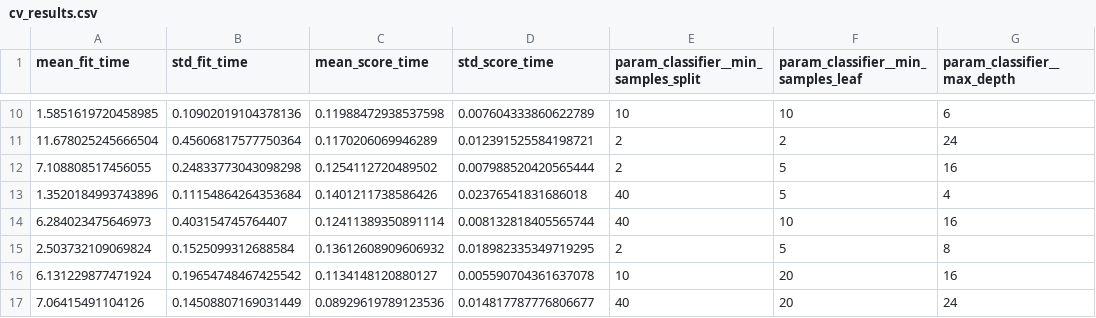
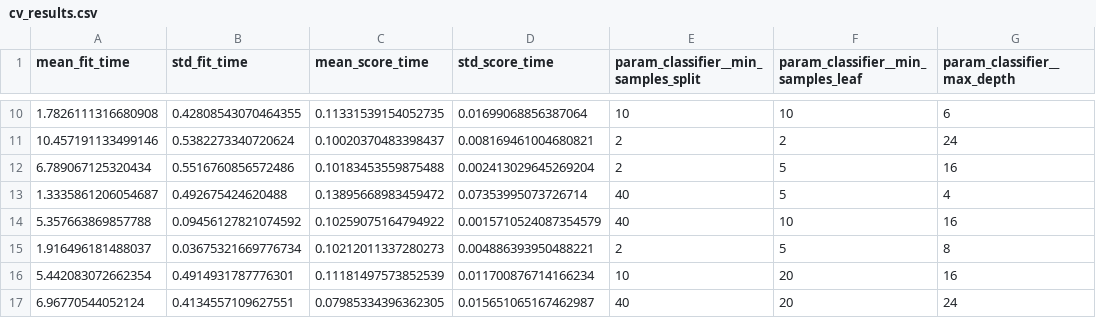
Before and after one commit to AashaniSamarakoon/ML-Assignment, a CSV file: outputs/decision_tree/cv_results.csv, drawn as a sheet; only a part is shown, gaps mark what is left out; the diff covers the shown part only; the diff names each change by its address in the sheet, - before the commit and + after, or states it on an @@ line.

```diff
--- a/outputs/decision_tree/cv_results.csv
+++ b/outputs/decision_tree/cv_results.csv
-A10 (mean_fit_time): 1.5851619720458985
+A10 (mean_fit_time): 1.7826111316680908
-B10 (std_fit_time): 0.10902019104378136
+B10 (std_fit_time): 0.42808543070464355
-C10 (mean_score_time): 0.11988472938537598
+C10 (mean_score_time): 0.11331539154052735
-D10 (std_score_time): 0.007604333860622789
+D10 (std_score_time): 0.01699068856387064
-A11 (mean_fit_time): 11.678025245666504
+A11 (mean_fit_time): 10.457191133499146
-B11 (std_fit_time): 0.45606817577750364
+B11 (std_fit_time): 0.5382273340720624
-C11 (mean_score_time): 0.1170206069946289
+C11 (mean_score_time): 0.10020370483398437
-D11 (std_score_time): 0.012391525584198721
+D11 (std_score_time): 0.008169461004680821
-A12 (mean_fit_time): 7.108808517456055
+A12 (mean_fit_time): 6.789067125320434
-B12 (std_fit_time): 0.24833773043098298
+B12 (std_fit_time): 0.5516760856572486
-C12 (mean_score_time): 0.1254112720489502
+C12 (mean_score_time): 0.10183453559875488
-D12 (std_score_time): 0.007988520420565444
+D12 (std_score_time): 0.002413029645269204
-A13 (mean_fit_time): 1.3520184993743896
+A13 (mean_fit_time): 1.3335861206054687
-B13 (std_fit_time): 0.11154864264353684
+B13 (std_fit_time): 0.492675424620488
-C13 (mean_score_time): 0.1401211738586426
+C13 (mean_score_time): 0.13895668983459472
-D13 (std_score_time): 0.02376541831686018
+D13 (std_score_time): 0.07353995073726714
-A14 (mean_fit_time): 6.284023475646973
+A14 (mean_fit_time): 5.357663869857788
-B14 (std_fit_time): 0.403154745764407
+B14 (std_fit_time): 0.09456127821074592
-C14 (mean_score_time): 0.12411389350891114
+C14 (mean_score_time): 0.10259075164794922
-D14 (std_score_time): 0.008132818405565744
+D14 (std_score_time): 0.0015710524087354579
-A15 (mean_fit_time): 2.503732109069824
+A15 (mean_fit_time): 1.916496181488037
-B15 (std_fit_time): 0.1525099312688584
+B15 (std_fit_time): 0.03675321669776734
-C15 (mean_score_time): 0.13612608909606932
+C15 (mean_score_time): 0.10212011337280273
-D15 (std_score_time): 0.018982335349719295
+D15 (std_score_time): 0.004886393950488221
-A16 (mean_fit_time): 6.131229877471924
+A16 (mean_fit_time): 5.442083072662354
-B16 (std_fit_time): 0.19654748467425542
+B16 (std_fit_time): 0.4914931787776301
-C16 (mean_score_time): 0.1134148120880127
+C16 (mean_score_time): 0.11181497573852539
-D16 (std_score_time): 0.005590704361637078
+D16 (std_score_time): 0.011700876714166234
-A17 (mean_fit_time): 7.06415491104126
+A17 (mean_fit_time): 6.96770544052124
-B17 (std_fit_time): 0.14508807169031449
+B17 (std_fit_time): 0.4134557109627551
-C17 (mean_score_time): 0.08929619789123536
+C17 (mean_score_time): 0.07985334396362305
-D17 (std_score_time): 0.014817787776806677
+D17 (std_score_time): 0.015651065167462987
```
Also changed, not shown: 88 edited cells elsewhere in this file, 1 other file.
